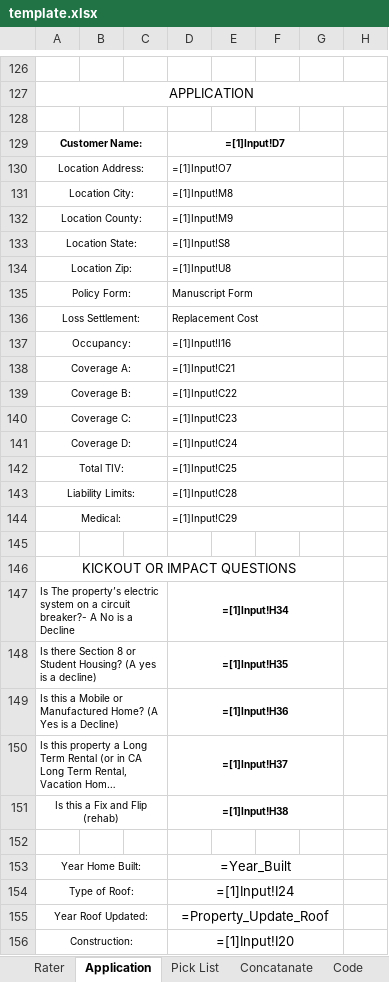
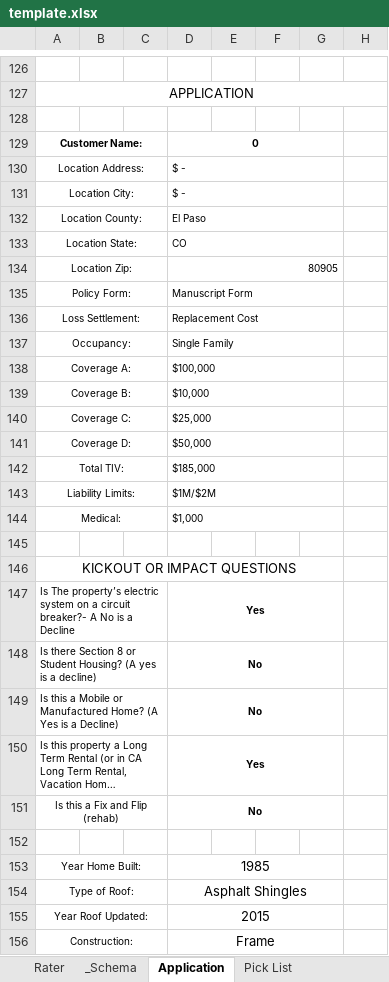
Before and after one commit to PixelWOW/cogitate-code-review, an Excel workbook: templates/mpl/template.xlsx, sheet Application, drawn as a sheet; only a part is shown, gaps mark what is left out; long unchanged cells end in …; values as stored, in another font and other column widths than the file's, no borders; formulas without a stored value are shown as written; charts and pictures not drawn; the diff covers the shown part only; the diff names each change by its address in the sheet, - before the commit and + after, or states it on an @@ line.

```diff
--- a/templates/mpl/template.xlsx (sheet Application)
+++ b/templates/mpl/template.xlsx (sheet Application)
-D129: =[1]Input!D7
+D129: 0
-D130: =[1]Input!O7
+D130: $ -
-D131: =[1]Input!M8
+D131: $ -
-D132: =[1]Input!M9
+D132: El Paso
-D133: =[1]Input!S8
+D133: CO
-D134: =[1]Input!U8
+D134: 80905
-D137: =[1]Input!I16
+D137: Single Family
-D138: =[1]Input!C21
+D138: $100,000
-D139: =[1]Input!C22
+D139: $10,000
-D140: =[1]Input!C23
+D140: $25,000
-D141: =[1]Input!C24
+D141: $50,000
-D142: =[1]Input!C25
+D142: $185,000
-D143: =[1]Input!C28
+D143: $1M/$2M
-D144: =[1]Input!C29
+D144: $1,000
-D147: =[1]Input!H34
+D147: Yes
-D148: =[1]Input!H35
+D148: No
-D149: =[1]Input!H36
+D149: No
-D150: =[1]Input!H37
+D150: Yes
-D151: =[1]Input!H38
+D151: No
-D153: =Year_Built
+D153: 1985
-D154: =[1]Input!I24
+D154: Asphalt Shingles
-D155: =Property_Update_Roof
+D155: 2015
-D156: =[1]Input!I20
+D156: Frame
```
Also changed, not shown: 1 added row, 1 removed row and 39 edited cells elsewhere in this sheet, sheet Concatanate, sheet Rater, sheet Pick List, other sheet tabs, charts or pictures, 2 other files.
